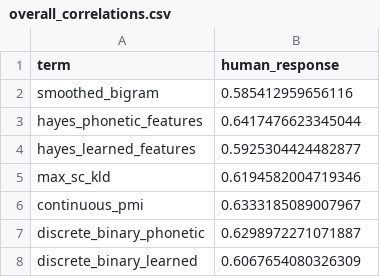
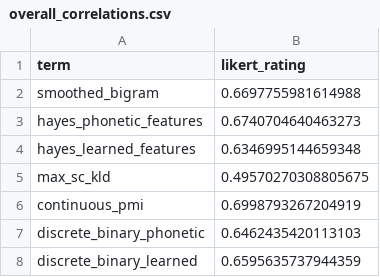
Before and after one commit to hutengdai/vector_bilinear, a CSV file: models/results/overall_correlations.csv, drawn as a sheet.

```diff
--- a/models/results/overall_correlations.csv
+++ b/models/results/overall_correlations.csv
@@ -1,8 +1,8 @@
-term,human_response
-smoothed_bigram,0.585412959656116
-hayes_phonetic_features,0.6417476623345044
-hayes_learned_features,0.5925304424482877
-max_sc_kld,0.6194582004719346
-continuous_pmi,0.6333185089007967
-discrete_binary_phonetic,0.6298972271071887
-discrete_binary_learned,0.6067654080326309
+term,likert_rating
+smoothed_bigram,0.6697755981614988
+hayes_phonetic_features,0.6740704640463273
+hayes_learned_features,0.6346995144659348
+max_sc_kld,0.49570270308805675
+continuous_pmi,0.6998793267204919
+discrete_binary_phonetic,0.6462435420113103
+discrete_binary_learned,0.6595635737944359
```
Also changed, not shown: models/results/grouped_correlations.csv, models/results/overall_scores.csv, 8 other files.
